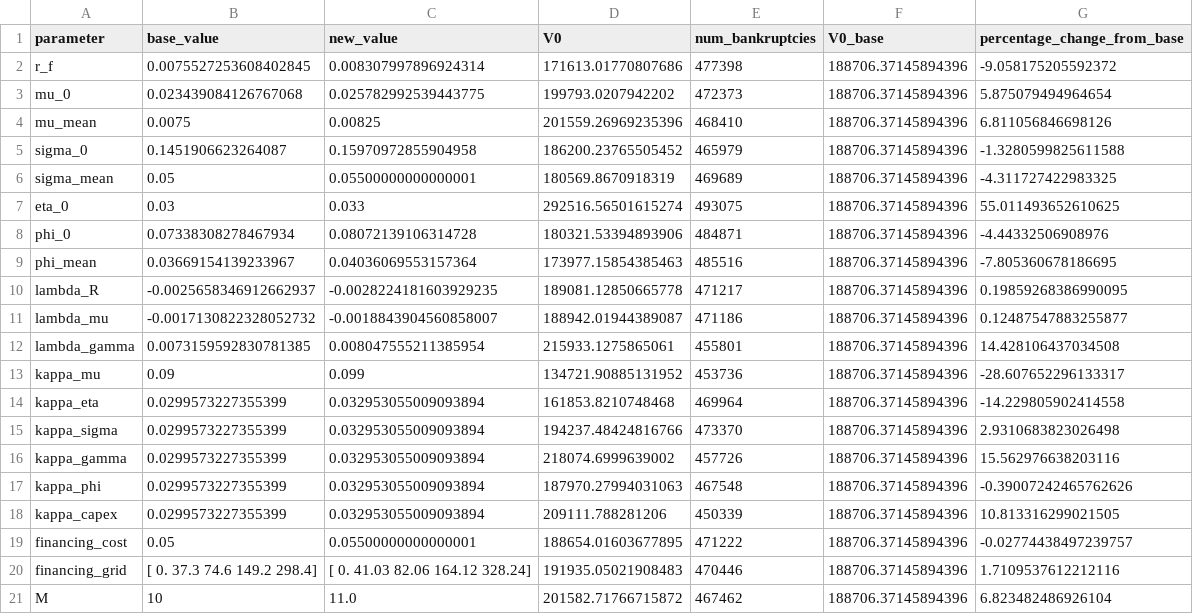
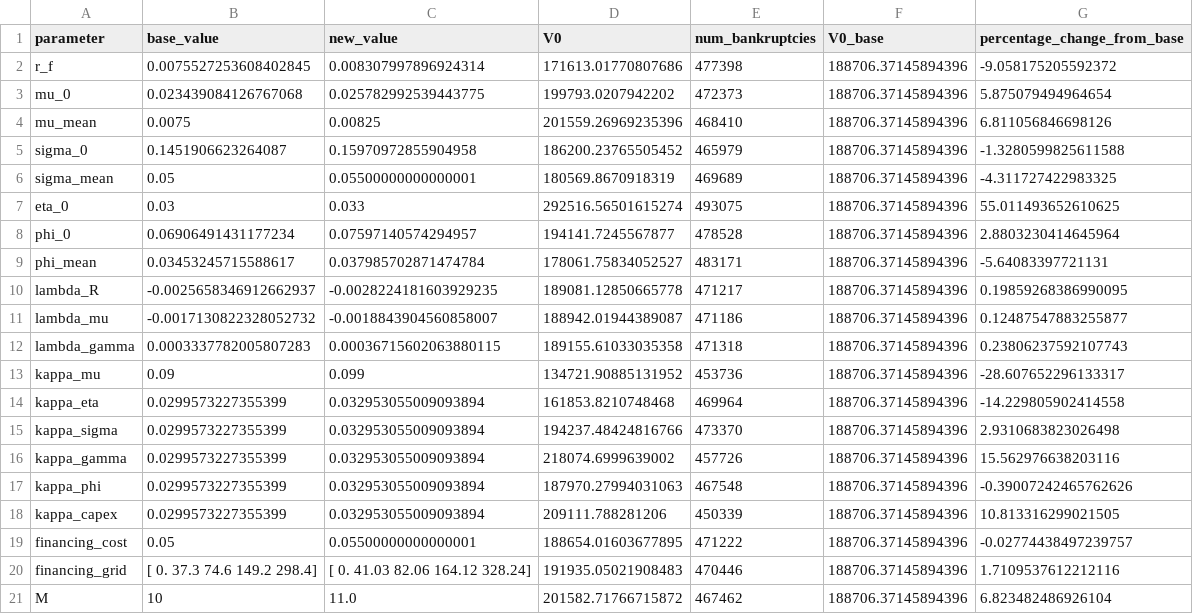
Before and after one commit to peringenotland/NotlandTaraldsen, a CSV file: results/232646_sensitivity_results.csv, drawn as a sheet.

```diff
--- a/results/232646_sensitivity_results.csv
+++ b/results/232646_sensitivity_results.csv
@@ -7,7 +7,7 @@ sigma_mean,0.05,0.05500000000000001,180569.8670918319,469689,188706.37145894396,
 eta_0,0.03,0.033,292516.56501615274,493075,188706.37145894396,55.011493652610625
-phi_0,0.07338308278467934,0.08072139106314728,180321.53394893906,484871,188706.37145894396,-4.44332506908976
-phi_mean,0.03669154139233967,0.04036069553157364,173977.15854385463,485516,188706.37145894396,-7.805360678186695
+phi_0,0.06906491431177234,0.07597140574294957,194141.7245567877,478528,188706.37145894396,2.8803230414645964
+phi_mean,0.03453245715588617,0.037985702871474784,178061.75834052527,483171,188706.37145894396,-5.64083397721131
 lambda_R,-0.0025658346912662937,-0.0028224181603929235,189081.12850665778,471217,188706.37145894396,0.19859268386990095
 lambda_mu,-0.0017130822328052732,-0.0018843904560858007,188942.01944389087,471186,188706.37145894396,0.12487547883255877
-lambda_gamma,0.0073159592830781385,0.008047555211385954,215933.1275865061,455801,188706.37145894396,14.428106437034508
+lambda_gamma,0.0003337782005807283,0.00036715602063880115,189155.61033035358,471318,188706.37145894396,0.23806237592107743
 kappa_mu,0.09,0.099,134721.90885131952,453736,188706.37145894396,-28.607652296133317
```
Also changed, not shown: results/103342_sensitivity_results.csv, results/225597_sensitivity_results.csv, 6 other files.
